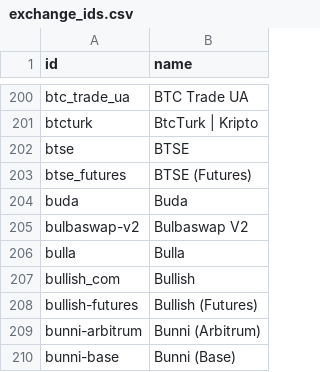
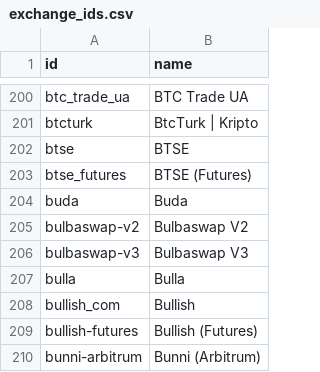
Before and after one commit to sachiew/coingecko-id-map, a CSV file: exchange_ids.csv, drawn as a sheet; only a part is shown, gaps mark what is left out; the shorter side is filled out with more unchanged rows; the diff names each change by its address in the sheet, - before the commit and + after, or states it on an @@ line.

```diff
--- a/exchange_ids.csv
+++ b/exchange_ids.csv
+row 206: bulbaswap-v3 | Bulbaswap V3
```
Also changed, not shown: category_ids.csv, coin_ids.csv, 4 other files.
